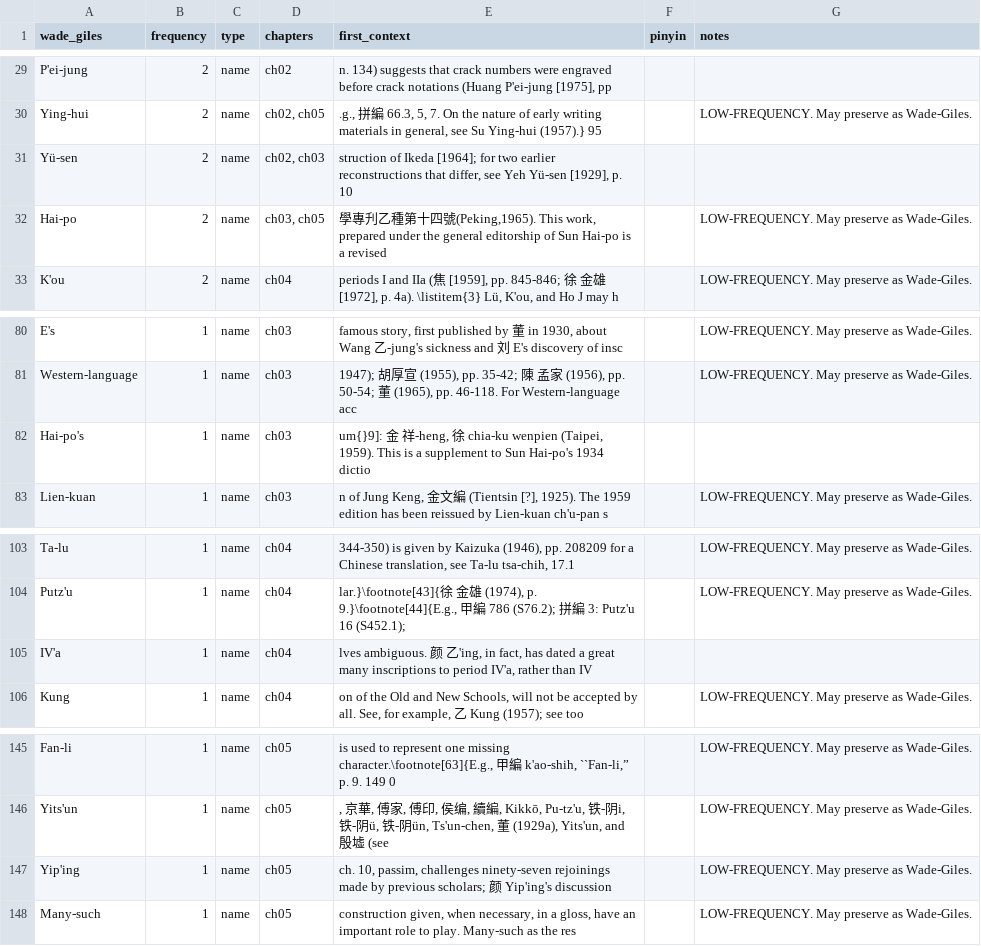
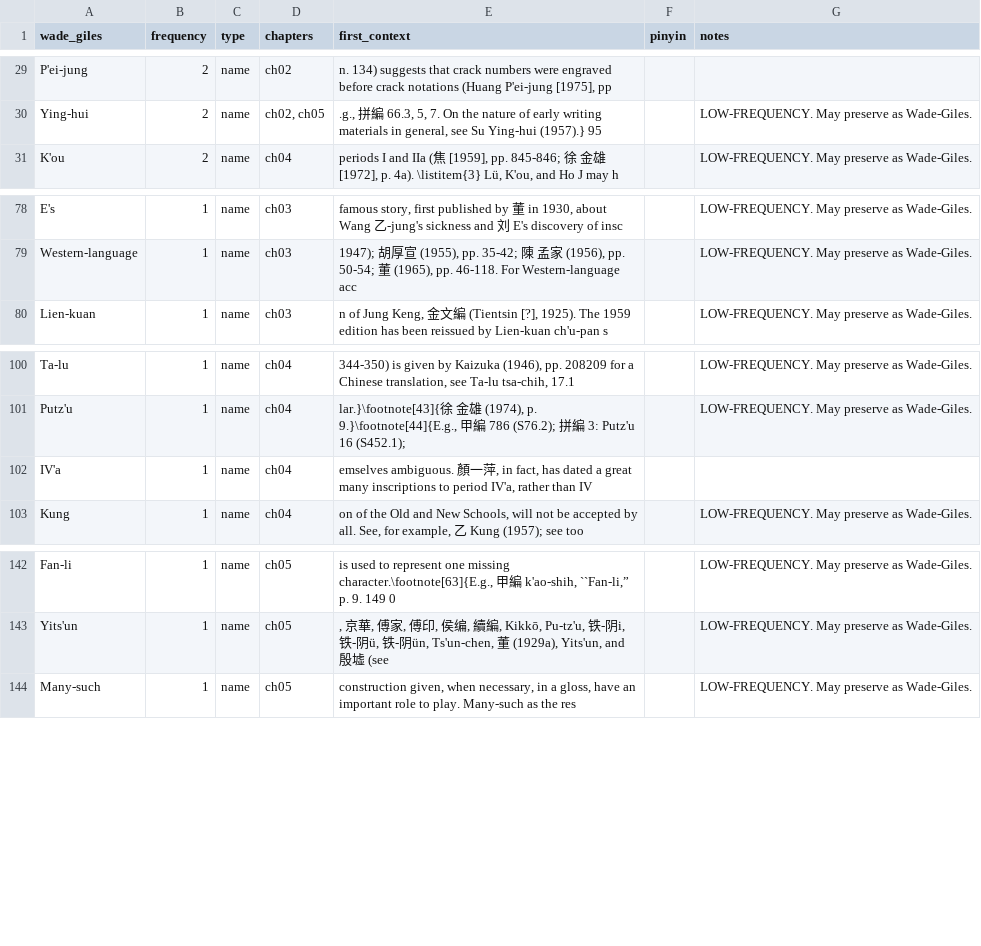
Before and after one commit to nh36/Keightley, a TSV file: data/wade_giles_audit.tsv, drawn as a sheet; only a part is shown, gaps mark what is left out.

```diff
--- a/data/wade_giles_audit.tsv
+++ b/data/wade_giles_audit.tsv
@@ -30,4 +30,2 @@ P'ei-jung	2	name	ch02	n. 134) suggests that crack numbers were engraved before c
 Ying-hui	2	name	ch02, ch05	.g., 拼編 66.3, 5, 7. On the nature of early writing materials in general, see Su Ying-hui (1957).} 95		LOW-FREQUENCY. May preserve as Wade-Giles.
-Yü-sen	2	name	ch02, ch03	struction of Ikeda [1964]; for two earlier reconstructions that differ, see Yeh Yü-sen [1929], p. 10		
-Hai-po	2	name	ch03, ch05	學專刋乙種第十四號(Peking,1965). This work, prepared under the general editorship of Sun Hai-po is a revised 		LOW-FREQUENCY. May preserve as Wade-Giles.
 K'ou	2	name	ch04	periods I and IIa (焦 [1959], pp. 845-846; 徐 金雄 [1972], p. 4a). \listitem{3} Lü, K'ou, and Ho J may h		LOW-FREQUENCY. May preserve as Wade-Giles.
@@ -81,3 +79,2 @@ E's	1	name	ch03	famous story, first published by 董 in 1930, about Wang 乙-jun
 Western-language	1	name	ch03	1947); 胡厚宣 (1955), pp. 35-42; 陳 孟家 (1956), pp. 50-54; 董 (1965), pp. 46-118. For Western-language acc		LOW-FREQUENCY. May preserve as Wade-Giles.
-Hai-po's	1	name	ch03	um{}9]: 金 祥-heng, 徐 chia-ku wenpien (Taipei, 1959). This is a supplement to Sun Hai-po's 1934 dictio		
 Lien-kuan	1	name	ch03	n of Jung Keng, 金文編 (Tientsin [?], 1925). The 1959 edition has been reissued by Lien-kuan ch'u-pan s		LOW-FREQUENCY. May preserve as Wade-Giles.
@@ -104,3 +101,3 @@ Ta-lu	1	name	ch04	344-350) is given by Kaizuka (1946), pp. 208209 for a Chinese
 Putz'u	1	name	ch04	lar.}\footnote[43]{徐 金雄 (1974), p. 9.}\footnote[44]{E.g., 甲編 786 (S76.2); 拼編 3: Putz'u 16 (S452.1); 		LOW-FREQUENCY. May preserve as Wade-Giles.
-IV'a	1	name	ch04	lves ambiguous. 颜 乙'ing, in fact, has dated a great many inscriptions to period IV'a, rather than IV		
+IV'a	1	name	ch04	emselves ambiguous. 顏一萍, in fact, has dated a great many inscriptions to period IV'a, rather than IV		
 Kung	1	name	ch04	on of the Old and New Schools, will not be accepted by all. See, for example, 乙 Kung (1957); see too		LOW-FREQUENCY. May preserve as Wade-Giles.
@@ -146,3 +143,2 @@ Fan-li	1	name	ch05	is used to represent one missing character.\footnote[63]{E.g.
 Yits'un	1	name	ch05	, 京華, 傅家, 傅印, 侯编, 續編, Kikkō, Pu-tz'u, 铁-阴i, 铁-阴ü, 铁-阴ün, Ts'un-chen, 董 (1929a), Yits'un, and 殷墟 (see		LOW-FREQUENCY. May preserve as Wade-Giles.
-Yip'ing	1	name	ch05	ch. 10, passim, challenges ninety-seven rejoinings made by previous scholars; 颜 Yip'ing's discussion		LOW-FREQUENCY. May preserve as Wade-Giles.
 Many-such	1	name	ch05	construction given, when necessary, in a gloss, have an important role to play. Many-such as the res		LOW-FREQUENCY. May preserve as Wade-Giles.
```
Also changed, not shown: data/wade_giles_resolved_history.tsv, 6 other files.
